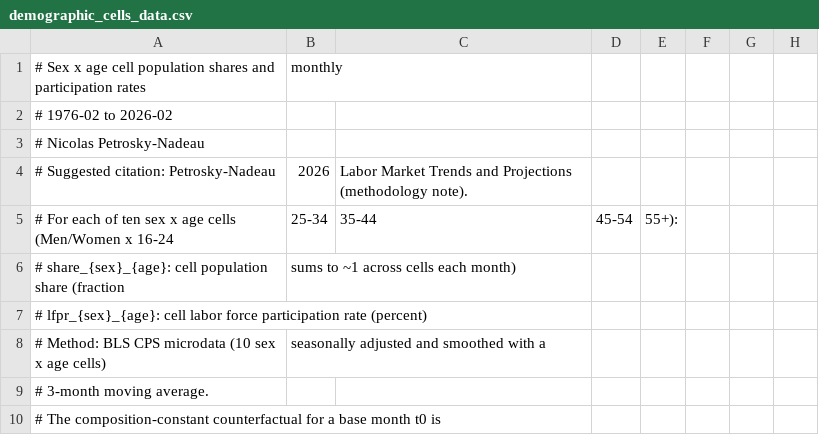
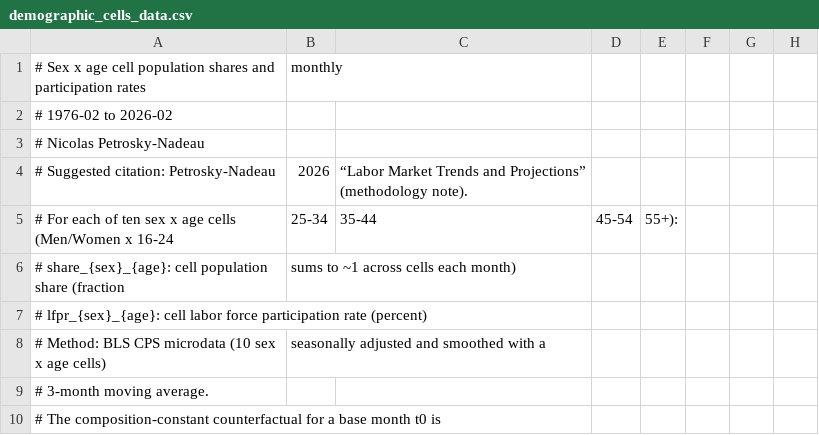
Before and after one commit to NPetroskyNadeau/npetroskynadeau.github.io, a CSV file: assets/data/demographic_cells_data.csv, drawn as a sheet; only a part is shown; the diff names each change by its address in the sheet, - before the commit and + after, or states it on an @@ line.

Commit message:
v8.18.4 — fix CSV downloads that showed only the header and no data
A straight double quote in a CSV comment header is a CSV quote character.
Where a citation's closing ," fell at a field boundary, the parser read it as
OPENING a quoted field and swallowed the rest of the file into a single cell,
so Excel and Numbers showed the header text and zero data rows.

Four of the ten downloads were affected:
  beveridge_curve_data.csv          483 data rows -> 10 visible  (since 2026-04-26)
  unemployment_benchmarks_data.csv  310 data rows -> 24 visible  (since 2026-05-30)
  urate_flows_data.csv              439 data rows -> 24 visible  (since 2026-08-17)
  job_switching_by_age_data.csv     174 data rows -> 13 visible  (since 2026-09-18)

demographic_cells_data.csv and lfpr_women_25_54_us_ca_data.csv were not broken
but carried the same straight quotes, one re-wrap away from the same failure,
so they are fixed here too.

Headers now use curly quotes. Data rows are byte-identical; the files, the HTTP
responses and the content-type headers were always correct, which is why this
went unnoticed for five months.

Fixed upstream in the same change (not in this repo) so a refresh cannot undo it:
export_website_flows.py, export_website_benchmarks.py, export_html_data.py.
_ops/verify_website_data.sh gained a gate that parses every published CSV.

CSV-only deploy: insights.html and assets/videos/ deliberately NOT synced, as
the source copies hold the undeployed "Why Participation Fell" video tile.

```diff
--- a/assets/data/demographic_cells_data.csv
+++ b/assets/data/demographic_cells_data.csv
-C4: Labor Market Trends and Projections (methodology note).
+C4: “Labor Market Trends and Projections” (methodology note).
```
Also changed, not shown: assets/data/beveridge_curve_data.csv, assets/data/job_switching_by_age_data.csv, 3 other files.
